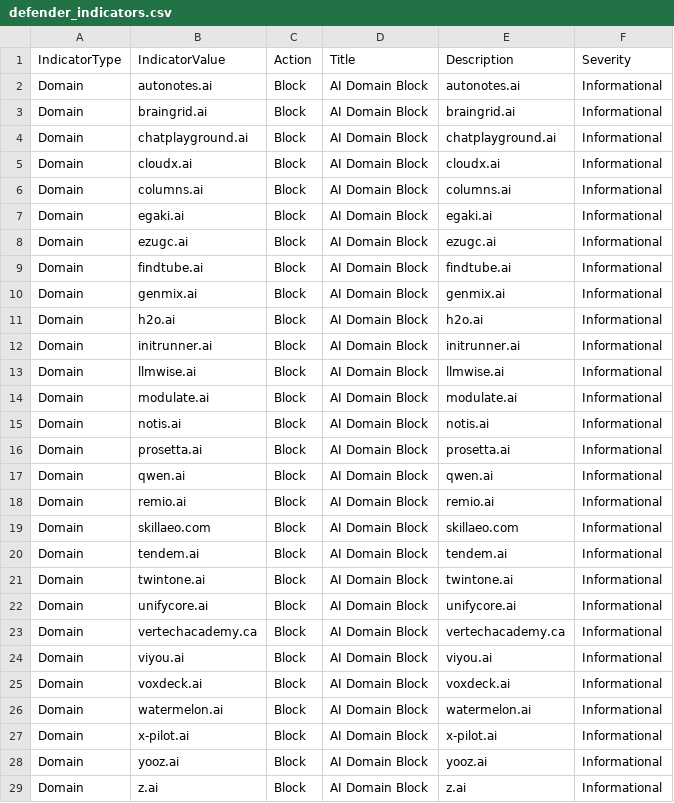
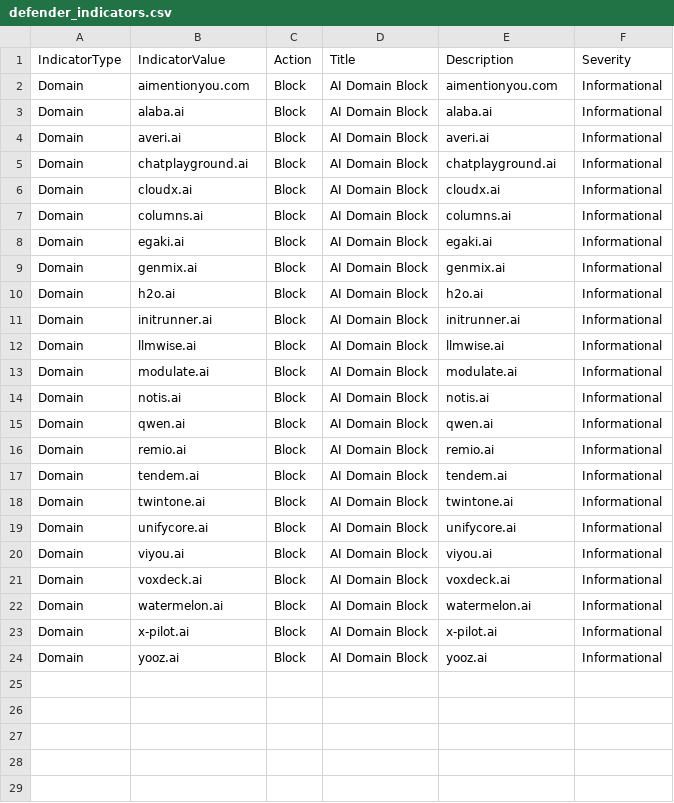
Before and after one commit to koensmink/AI-services-blockfeed-harvester, a CSV file: output/defender_indicators.csv, drawn as a sheet.

```diff
--- a/output/defender_indicators.csv
+++ b/output/defender_indicators.csv
@@ -1,4 +1,5 @@
 IndicatorType,IndicatorValue,Action,Title,Description,Severity
-Domain,autonotes.ai,Block,AI Domain Block,autonotes.ai,Informational
-Domain,braingrid.ai,Block,AI Domain Block,braingrid.ai,Informational
+Domain,aimentionyou.com,Block,AI Domain Block,aimentionyou.com,Informational
+Domain,alaba.ai,Block,AI Domain Block,alaba.ai,Informational
+Domain,averi.ai,Block,AI Domain Block,averi.ai,Informational
 Domain,chatplayground.ai,Block,AI Domain Block,chatplayground.ai,Informational
@@ -7,4 +8,2 @@ Domain,columns.ai,Block,AI Domain Block,columns.ai,Informational
 Domain,egaki.ai,Block,AI Domain Block,egaki.ai,Informational
-Domain,ezugc.ai,Block,AI Domain Block,ezugc.ai,Informational
-Domain,findtube.ai,Block,AI Domain Block,findtube.ai,Informational
 Domain,genmix.ai,Block,AI Domain Block,genmix.ai,Informational
@@ -15,6 +14,4 @@ Domain,modulate.ai,Block,AI Domain Block,modulate.ai,Informational
 Domain,notis.ai,Block,AI Domain Block,notis.ai,Informational
-Domain,prosetta.ai,Block,AI Domain Block,prosetta.ai,Informational
 Domain,qwen.ai,Block,AI Domain Block,qwen.ai,Informational
 Domain,remio.ai,Block,AI Domain Block,remio.ai,Informational
-Domain,skillaeo.com,Block,AI Domain Block,skillaeo.com,Informational
 Domain,tendem.ai,Block,AI Domain Block,tendem.ai,Informational
@@ -22,3 +19,2 @@ Domain,twintone.ai,Block,AI Domain Block,twintone.ai,Informational
 Domain,unifycore.ai,Block,AI Domain Block,unifycore.ai,Informational
-Domain,vertechacademy.ca,Block,AI Domain Block,vertechacademy.ca,Informational
 Domain,viyou.ai,Block,AI Domain Block,viyou.ai,Informational
@@ -28,2 +24 @@ Domain,x-pilot.ai,Block,AI Domain Block,x-pilot.ai,Informational
 Domain,yooz.ai,Block,AI Domain Block,yooz.ai,Informational
-Domain,z.ai,Block,AI Domain Block,z.ai,Informational
```
Also changed, not shown: 5 other files.
